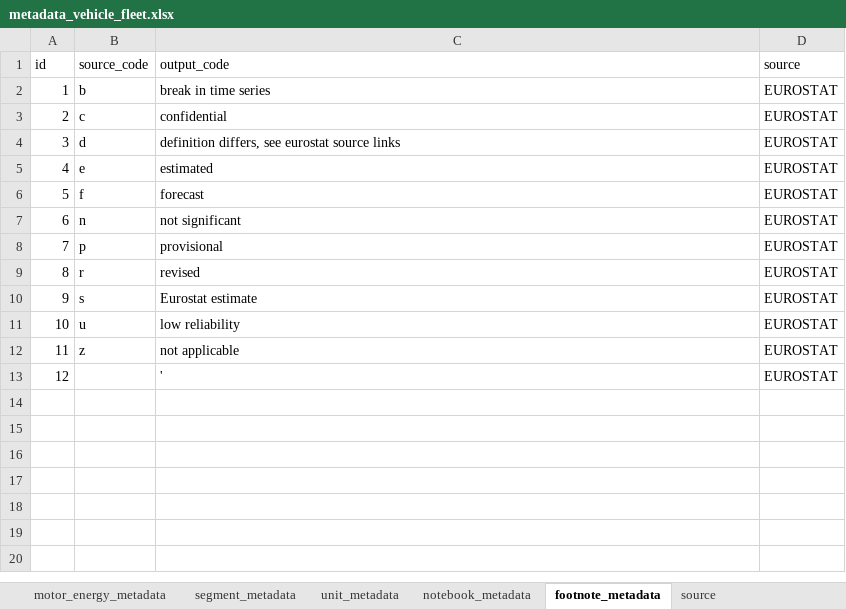
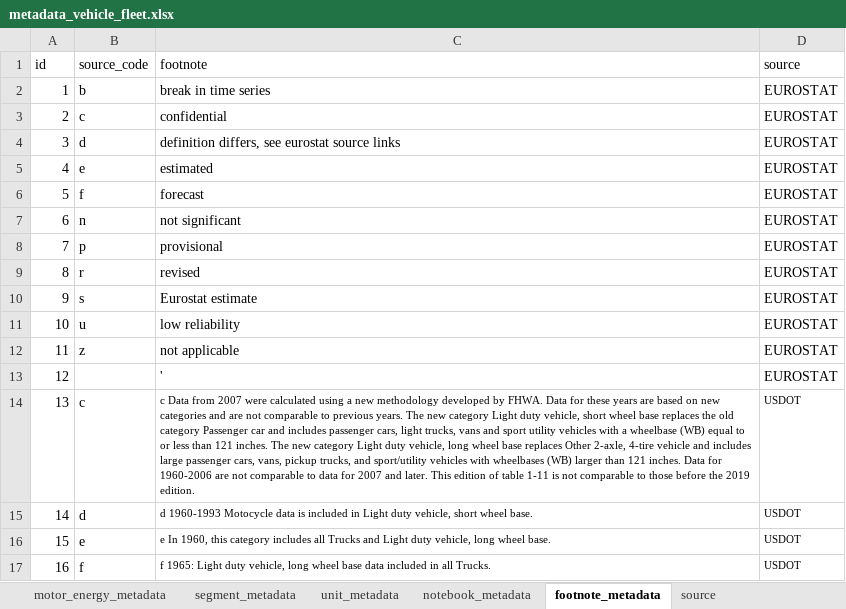
Before and after one commit to romainbilly/vehicle_stock, an Excel workbook: metadata_vehicle_fleet.xlsx, sheet footnote_metadata, drawn as a sheet; values as stored, in another font and other column widths than the file's, no borders; the diff names each change by its address in the sheet, - before the commit and + after, or states it on an @@ line.

```diff
--- a/metadata_vehicle_fleet.xlsx (sheet footnote_metadata)
+++ b/metadata_vehicle_fleet.xlsx (sheet footnote_metadata)
-C1: output_code
+C1: footnote
+row 14: 13 | c | c Data from 2007 were calculated using a new methodology developed by FHWA. Data for these years are based on new categories and are not comparable to previous years. The new category Light duty vehicle, short wheel base replaces the old category Passenger car and includes passenger cars, light trucks, vans and sport utility vehicles with a wheelbase (WB) equal to or less than 121 inches. The new category Light duty vehicle, long wheel base replaces Other 2-axle, 4-tire vehicle and includes large passenger cars, vans, pickup trucks, and sport/utility vehicles with wheelbases (WB) larger than 121 inches. Data for 1960-2006 are not comparable to data for 2007 and later. This edition of table 1-11 is not comparable to those before the 2019 edition. | USDOT
+row 15: 14 | d | d 1960-1993 Motocycle data is included in Light duty vehicle, short wheel base. | USDOT
+row 16: 15 | e | e In 1960, this category includes all Trucks and Light duty vehicle, long wheel base. | USDOT
+row 17: 16 | f | f 1965: Light duty vehicle, long wheel base data included in all Trucks. | USDOT
```
Also changed, not shown: sheet source, sheet class_metadata, vehicle_fleet_stock.xlsx, 6 other files.
